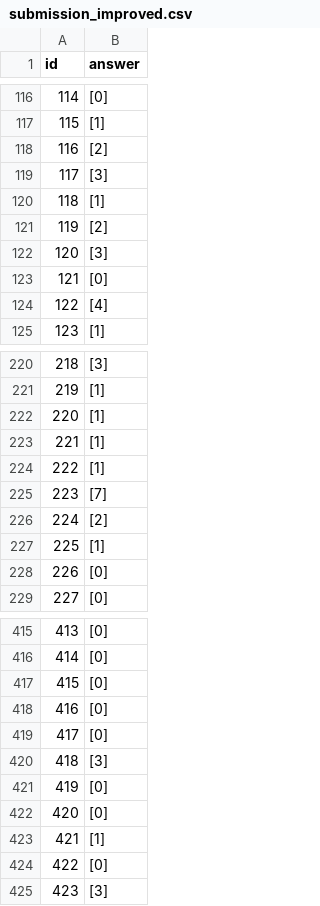
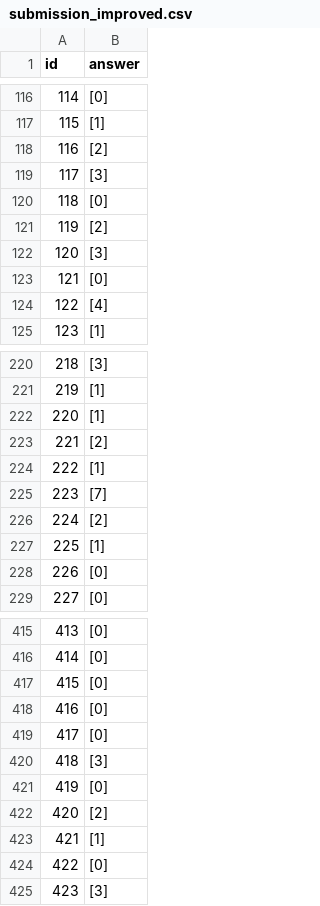
Before and after one commit to Santfogu/Projet-DM, a CSV file: submission_improved.csv, drawn as a sheet; only a part is shown, gaps mark what is left out.

Commit message:
Final TF-IDF

```diff
--- a/submission_improved.csv
+++ b/submission_improved.csv
@@ -119,3 +119,3 @@ id,answer
 117,[3]
-118,[1]
+118,[0]
 119,[2]
@@ -222,3 +222,3 @@ id,answer
 220,[1]
-221,[1]
+221,[2]
 222,[1]
@@ -421,3 +421,3 @@ id,answer
 419,[0]
-420,[0]
+420,[2]
 421,[1]
```
